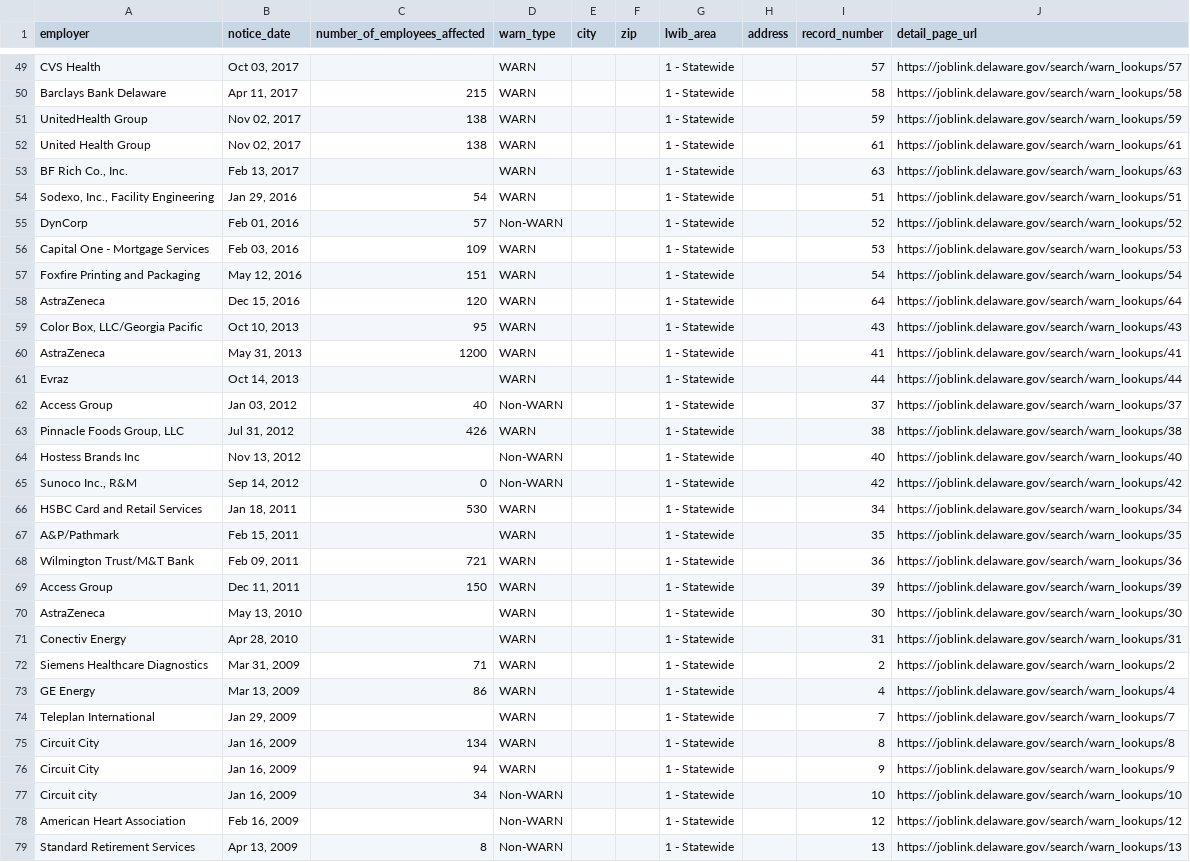
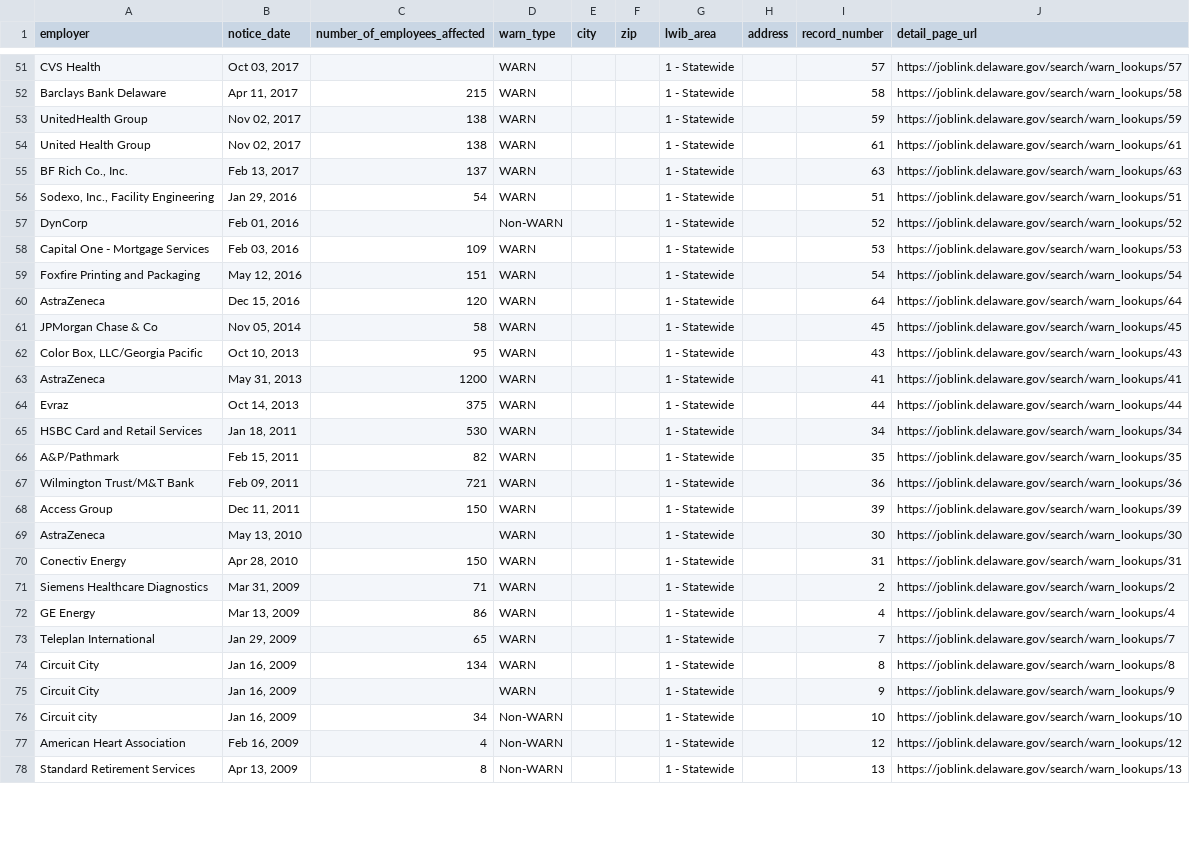
Before and after one commit to FTS-IE/warn-notice-actions, a CSV file: data/de.csv, drawn as a sheet; only a part is shown, gaps mark what is left out; the diff covers the shown part only.

```diff
--- a/data/de.csv
+++ b/data/de.csv
@@ -52,5 +54,5 @@ UnitedHealth Group,"Nov 02, 2017",138,WARN,,,1 - Statewide,,59,https://joblink.d
 United Health Group,"Nov 02, 2017",138,WARN,,,1 - Statewide,,61,https://joblink.delaware.gov/search/warn_lookups/61
-"BF Rich Co., Inc.","Feb 13, 2017",,WARN,,,1 - Statewide,,63,https://joblink.delaware.gov/search/warn_lookups/63
+"BF Rich Co., Inc.","Feb 13, 2017",137,WARN,,,1 - Statewide,,63,https://joblink.delaware.gov/search/warn_lookups/63
 "Sodexo, Inc., Facility Engineering","Jan 29, 2016",54,WARN,,,1 - Statewide,,51,https://joblink.delaware.gov/search/warn_lookups/51
-DynCorp,"Feb 01, 2016",57,Non-WARN,,,1 - Statewide,,52,https://joblink.delaware.gov/search/warn_lookups/52
+DynCorp,"Feb 01, 2016",,Non-WARN,,,1 - Statewide,,52,https://joblink.delaware.gov/search/warn_lookups/52
 Capital One - Mortgage Services,"Feb 03, 2016",109,WARN,,,1 - Statewide,,53,https://joblink.delaware.gov/search/warn_lookups/53
@@ -58,11 +60,8 @@ Foxfire Printing and Packaging,"May 12, 2016",151,WARN,,,1 - Statewide,,54,https
 AstraZeneca,"Dec 15, 2016",120,WARN,,,1 - Statewide,,64,https://joblink.delaware.gov/search/warn_lookups/64
+JPMorgan Chase & Co,"Nov 05, 2014",58,WARN,,,1 - Statewide,,45,https://joblink.delaware.gov/search/warn_lookups/45
 "Color Box, LLC/Georgia Pacific","Oct 10, 2013",95,WARN,,,1 - Statewide,,43,https://joblink.delaware.gov/search/warn_lookups/43
 AstraZeneca,"May 31, 2013",1200,WARN,,,1 - Statewide,,41,https://joblink.delaware.gov/search/warn_lookups/41
-Evraz,"Oct 14, 2013",,WARN,,,1 - Statewide,,44,https://joblink.delaware.gov/search/warn_lookups/44
-Access Group,"Jan 03, 2012",40,Non-WARN,,,1 - Statewide,,37,https://joblink.delaware.gov/search/warn_lookups/37
-"Pinnacle Foods Group, LLC","Jul 31, 2012",426,WARN,,,1 - Statewide,,38,https://joblink.delaware.gov/search/warn_lookups/38
-Hostess Brands Inc,"Nov 13, 2012",,Non-WARN,,,1 - Statewide,,40,https://joblink.delaware.gov/search/warn_lookups/40
-"Sunoco Inc., R&M","Sep 14, 2012",0,Non-WARN,,,1 - Statewide,,42,https://joblink.delaware.gov/search/warn_lookups/42
+Evraz,"Oct 14, 2013",375,WARN,,,1 - Statewide,,44,https://joblink.delaware.gov/search/warn_lookups/44
 HSBC Card and Retail Services,"Jan 18, 2011",530,WARN,,,1 - Statewide,,34,https://joblink.delaware.gov/search/warn_lookups/34
-A&P/Pathmark,"Feb 15, 2011",,WARN,,,1 - Statewide,,35,https://joblink.delaware.gov/search/warn_lookups/35
+A&P/Pathmark,"Feb 15, 2011",82,WARN,,,1 - Statewide,,35,https://joblink.delaware.gov/search/warn_lookups/35
 Wilmington Trust/M&T Bank,"Feb 09, 2011",721,WARN,,,1 - Statewide,,36,https://joblink.delaware.gov/search/warn_lookups/36
@@ -70,10 +69,10 @@ Access Group,"Dec 11, 2011",150,WARN,,,1 - Statewide,,39,https://joblink.delawar
 AstraZeneca,"May 13, 2010",,WARN,,,1 - Statewide,,30,https://joblink.delaware.gov/search/warn_lookups/30
-Conectiv Energy,"Apr 28, 2010",,WARN,,,1 - Statewide,,31,https://joblink.delaware.gov/search/warn_lookups/31
+Conectiv Energy,"Apr 28, 2010",150,WARN,,,1 - Statewide,,31,https://joblink.delaware.gov/search/warn_lookups/31
 Siemens Healthcare Diagnostics,"Mar 31, 2009",71,WARN,,,1 - Statewide,,2,https://joblink.delaware.gov/search/warn_lookups/2
 GE Energy,"Mar 13, 2009",86,WARN,,,1 - Statewide,,4,https://joblink.delaware.gov/search/warn_lookups/4
-Teleplan International,"Jan 29, 2009",,WARN,,,1 - Statewide,,7,https://joblink.delaware.gov/search/warn_lookups/7
+Teleplan International,"Jan 29, 2009",65,WARN,,,1 - Statewide,,7,https://joblink.delaware.gov/search/warn_lookups/7
 Circuit City,"Jan 16, 2009",134,WARN,,,1 - Statewide,,8,https://joblink.delaware.gov/search/warn_lookups/8
-Circuit City,"Jan 16, 2009",94,WARN,,,1 - Statewide,,9,https://joblink.delaware.gov/search/warn_lookups/9
+Circuit City,"Jan 16, 2009",,WARN,,,1 - Statewide,,9,https://joblink.delaware.gov/search/warn_lookups/9
 Circuit city,"Jan 16, 2009",34,Non-WARN,,,1 - Statewide,,10,https://joblink.delaware.gov/search/warn_lookups/10
-American Heart Association,"Feb 16, 2009",,Non-WARN,,,1 - Statewide,,12,https://joblink.delaware.gov/search/warn_lookups/12
+American Heart Association,"Feb 16, 2009",4,Non-WARN,,,1 - Statewide,,12,https://joblink.delaware.gov/search/warn_lookups/12
 Standard Retirement Services,"Apr 13, 2009",8,Non-WARN,,,1 - Statewide,,13,https://joblink.delaware.gov/search/warn_lookups/13
```
Also changed, not shown: 3 added rows, 2 removed rows and 27 edited cells elsewhere in this file, data/ct.csv, data/me.csv, 7 other files.
